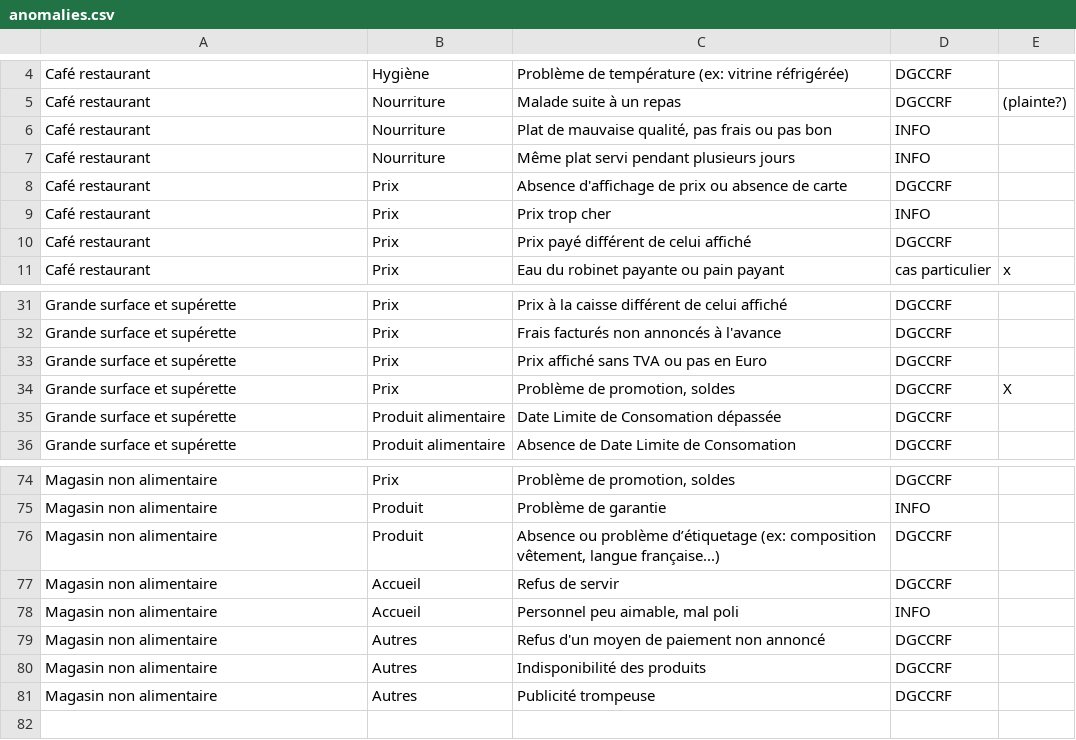
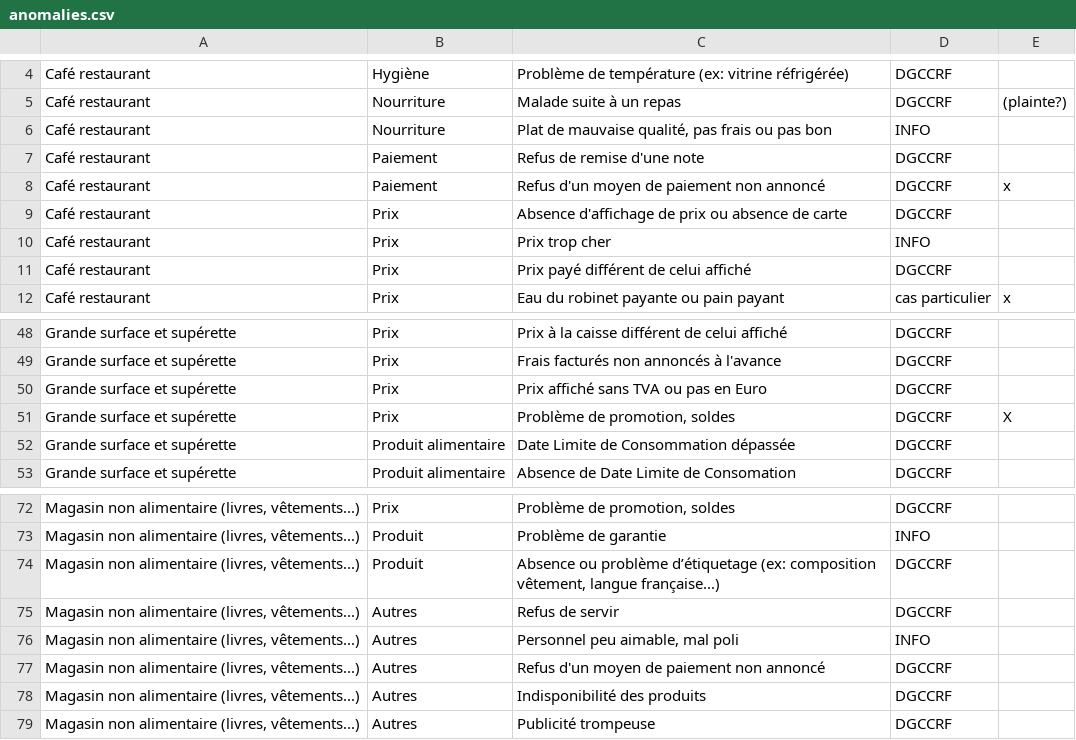
Before and after one commit to betagouv/signalement, a CSV file: assets/data/anomalies.csv, drawn as a sheet; only a part is shown, gaps mark what is left out; the diff covers the shown part only.

```diff
--- a/assets/data/anomalies.csv
+++ b/assets/data/anomalies.csv
@@ -6,3 +6,4 @@
 "Café restaurant","Nourriture","Plat de mauvaise qualité, pas frais ou pas bon","INFO",
-"Café restaurant","Nourriture","Même plat servi pendant plusieurs jours","INFO",
+"Café restaurant","Paiement","Refus de remise d'une note","DGCCRF",
+"Café restaurant","Paiement","Refus d'un moyen de paiement non annoncé","DGCCRF","x"
 "Café restaurant","Prix","Absence d'affichage de prix ou absence de carte","DGCCRF",
@@ -34,3 +51,3 @@
 "Grande surface et supérette","Prix","Problème de promotion, soldes","DGCCRF","X"
-"Grande surface et supérette","Produit alimentaire","Date Limite de Consomation dépassée","DGCCRF",
+"Grande surface et supérette","Produit alimentaire","Date Limite de Consommation dépassée","DGCCRF",
 "Grande surface et supérette","Produit alimentaire","Absence de Date Limite de Consomation","DGCCRF",
@@ -74,8 +72,8 @@
-"Magasin non alimentaire","Prix","Problème de promotion, soldes","DGCCRF",
-"Magasin non alimentaire","Produit","Problème de garantie","INFO",
-"Magasin non alimentaire","Produit","Absence ou problème d’étiquetage (ex: composition vêtement, langue française...)","DGCCRF",
-"Magasin non alimentaire","Accueil","Refus de servir","DGCCRF",
-"Magasin non alimentaire","Accueil","Personnel peu aimable, mal poli","INFO",
-"Magasin non alimentaire","Autres","Refus d'un moyen de paiement non annoncé","DGCCRF",
-"Magasin non alimentaire","Autres","Indisponibilité des produits","DGCCRF",
-"Magasin non alimentaire","Autres","Publicité trompeuse","DGCCRF",
+"Magasin non alimentaire (livres, vêtements...)","Prix","Problème de promotion, soldes","DGCCRF",
+"Magasin non alimentaire (livres, vêtements...)","Produit","Problème de garantie","INFO",
+"Magasin non alimentaire (livres, vêtements...)","Produit","Absence ou problème d’étiquetage (ex: composition vêtement, langue française...)","DGCCRF",
+"Magasin non alimentaire (livres, vêtements...)","Autres","Refus de servir","DGCCRF",
+"Magasin non alimentaire (livres, vêtements...)","Autres","Personnel peu aimable, mal poli","INFO",
+"Magasin non alimentaire (livres, vêtements...)","Autres","Refus d'un moyen de paiement non annoncé","DGCCRF",
+"Magasin non alimentaire (livres, vêtements...)","Autres","Indisponibilité des produits","DGCCRF",
+"Magasin non alimentaire (livres, vêtements...)","Autres","Publicité trompeuse","DGCCRF",
```
Also changed, not shown: 18 added rows, 20 removed rows and 11 edited cells elsewhere in this file.
